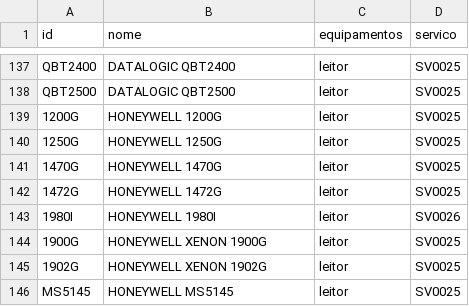
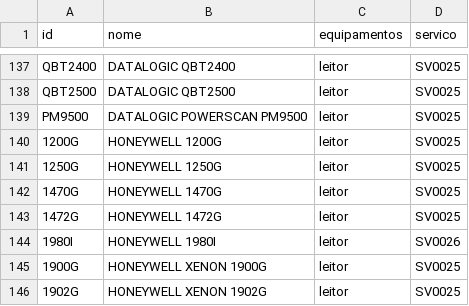
Before and after one commit to cauuabispoo/ZhazCheck, a CSV file: csv/equipamentos.csv, drawn as a sheet; only a part is shown, gaps mark what is left out; the shorter side is filled out with more unchanged rows.

Commit message:
Update equipamentos.csv

```diff
--- a/csv/equipamentos.csv
+++ b/csv/equipamentos.csv
@@ -138,2 +138,3 @@ QBT2400,DATALOGIC QBT2400,leitor,SV0025
 QBT2500,DATALOGIC QBT2500,leitor,SV0025
+PM9500,DATALOGIC POWERSCAN PM9500,leitor,SV0025
 1200G,HONEYWELL 1200G,leitor,SV0025
```
